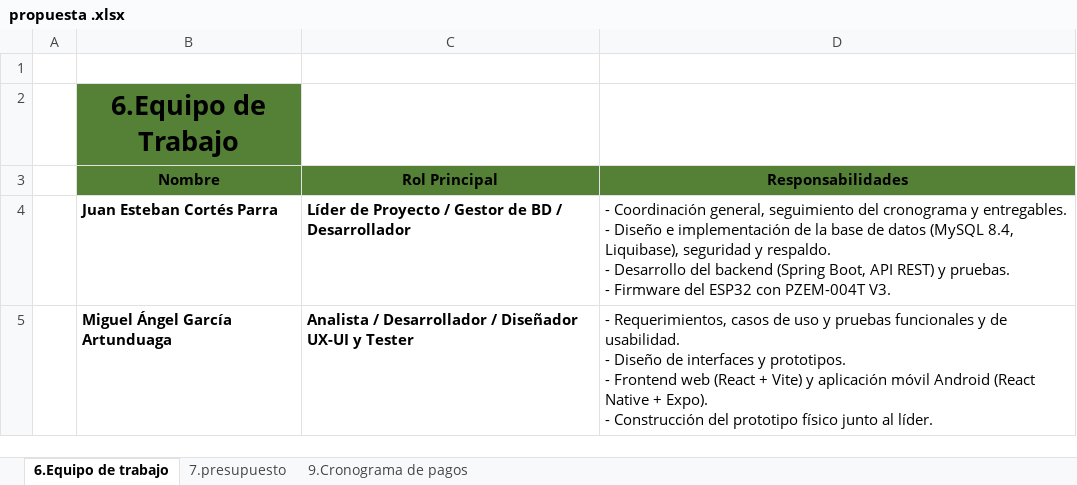
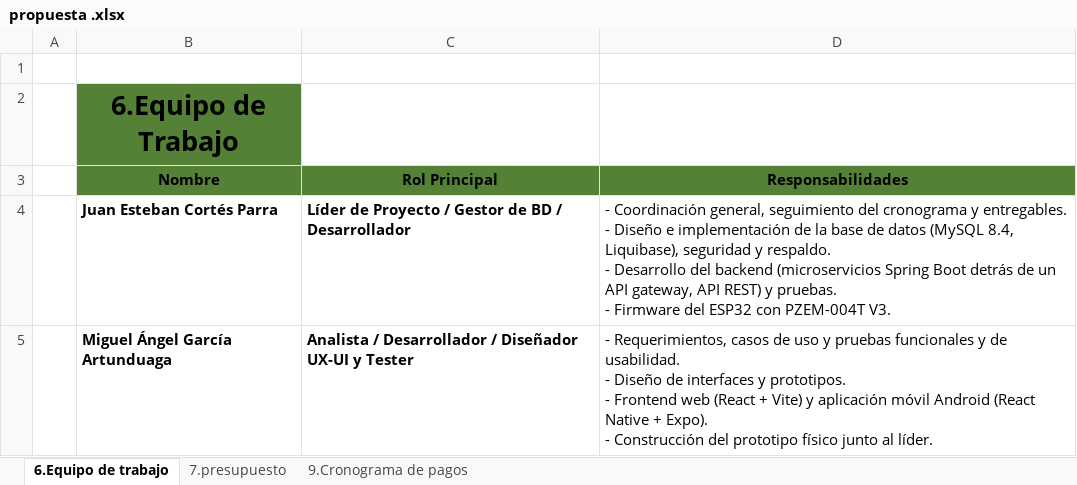
Before and after one commit to Juan-Cortes2045/Energy-Monitor-Documentation, an Excel workbook: Propuesta Tecnica/propuesta .xlsx, sheet 6.Equipo de trabajo, drawn as a sheet; values as stored, in another font and other column widths than the file's, no borders; the diff names each change by its address in the sheet, - before the commit and + after, or states it on an @@ line.

```diff
--- a/Propuesta Tecnica/propuesta .xlsx (sheet 6.Equipo de trabajo)
+++ b/Propuesta Tecnica/propuesta .xlsx (sheet 6.Equipo de trabajo)
-D4 (Responsabilidades): …del backend (Spring Boot, API REST)…
+D4 (Responsabilidades): …del backend (microservicios Spring Boot detrás de un API gateway, API REST)…
```
Also changed, not shown: sheet 7.presupuesto, sheet 9.Cronograma de pagos.
